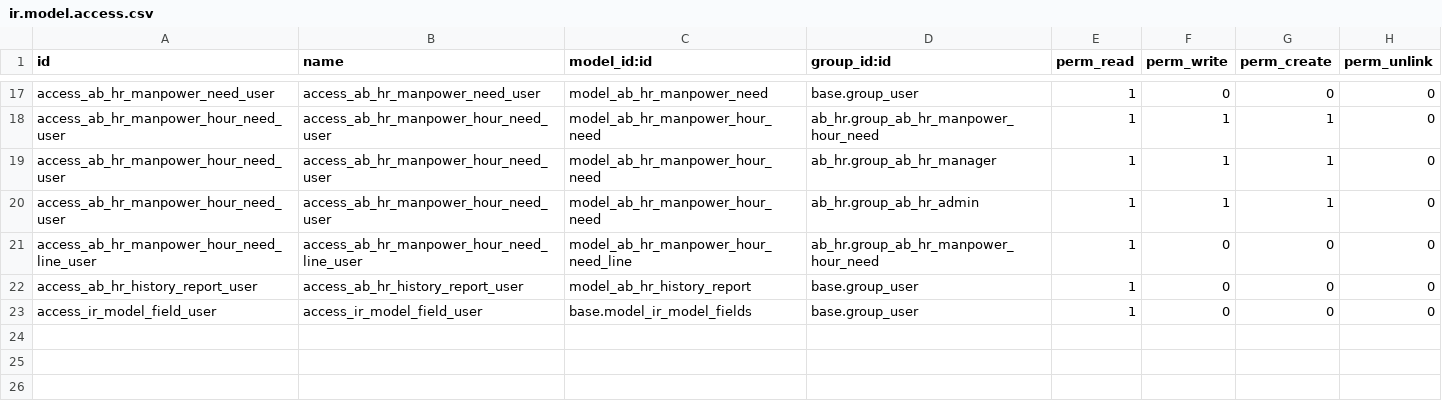
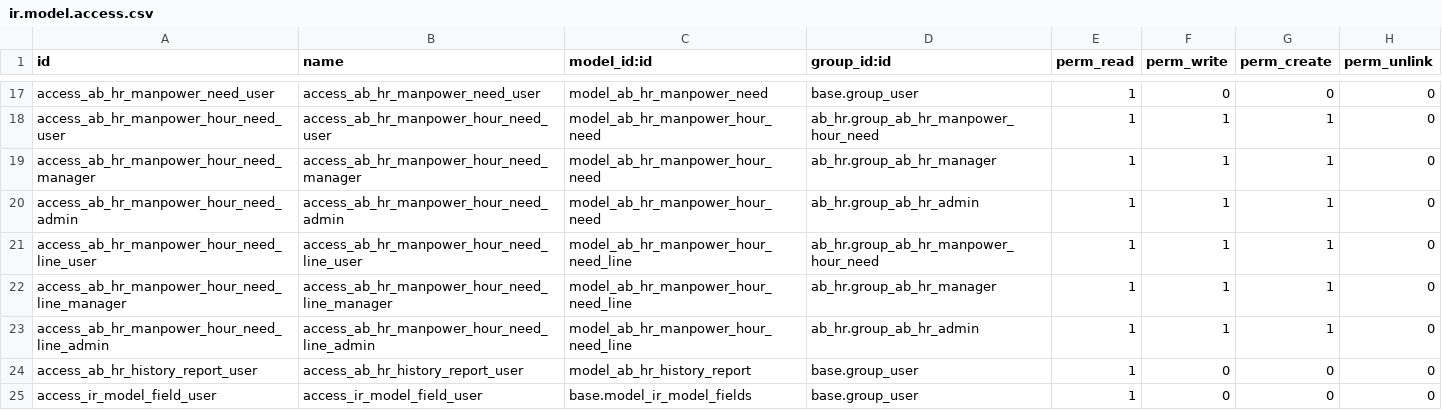
Before and after one commit to abdinpharmacies/hr, a CSV file: ab_hr/security/ir.model.access.csv, drawn as a sheet; only a part is shown, gaps mark what is left out.

Commit message:
ab_hr/manpower houlry need, alter security groups rules

```diff
--- a/ab_hr/security/ir.model.access.csv
+++ b/ab_hr/security/ir.model.access.csv
@@ -18,5 +18,7 @@ access_ab_hr_manpower_need_user,access_ab_hr_manpower_need_user,model_ab_hr_manp
 access_ab_hr_manpower_hour_need_user,access_ab_hr_manpower_hour_need_user,model_ab_hr_manpower_hour_need,ab_hr.group_ab_hr_manpower_hour_need,1,1,1,0
-access_ab_hr_manpower_hour_need_user,access_ab_hr_manpower_hour_need_user,model_ab_hr_manpower_hour_need,ab_hr.group_ab_hr_manager,1,1,1,0
-access_ab_hr_manpower_hour_need_user,access_ab_hr_manpower_hour_need_user,model_ab_hr_manpower_hour_need,ab_hr.group_ab_hr_admin,1,1,1,0
-access_ab_hr_manpower_hour_need_line_user,access_ab_hr_manpower_hour_need_line_user,model_ab_hr_manpower_hour_need_line,ab_hr.group_ab_hr_manpower_hour_need,1,0,0,0
+access_ab_hr_manpower_hour_need_manager,access_ab_hr_manpower_hour_need_manager,model_ab_hr_manpower_hour_need,ab_hr.group_ab_hr_manager,1,1,1,0
+access_ab_hr_manpower_hour_need_admin,access_ab_hr_manpower_hour_need_admin,model_ab_hr_manpower_hour_need,ab_hr.group_ab_hr_admin,1,1,1,0
+access_ab_hr_manpower_hour_need_line_user,access_ab_hr_manpower_hour_need_line_user,model_ab_hr_manpower_hour_need_line,ab_hr.group_ab_hr_manpower_hour_need,1,1,1,0
+access_ab_hr_manpower_hour_need_line_manager,access_ab_hr_manpower_hour_need_line_manager,model_ab_hr_manpower_hour_need_line,ab_hr.group_ab_hr_manager,1,1,1,0
+access_ab_hr_manpower_hour_need_line_admin,access_ab_hr_manpower_hour_need_line_admin,model_ab_hr_manpower_hour_need_line,ab_hr.group_ab_hr_admin,1,1,1,0
 access_ab_hr_history_report_user,access_ab_hr_history_report_user,model_ab_hr_history_report,base.group_user,1,0,0,0
```
Also changed, not shown: 1 other file.
